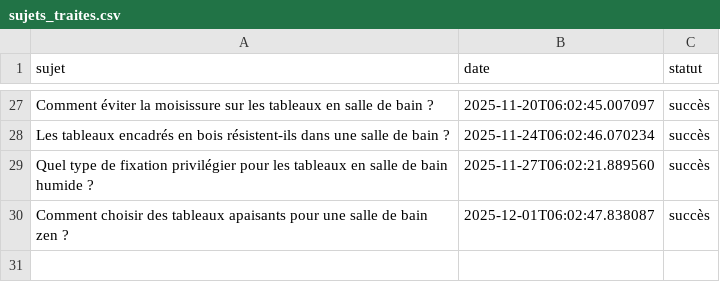
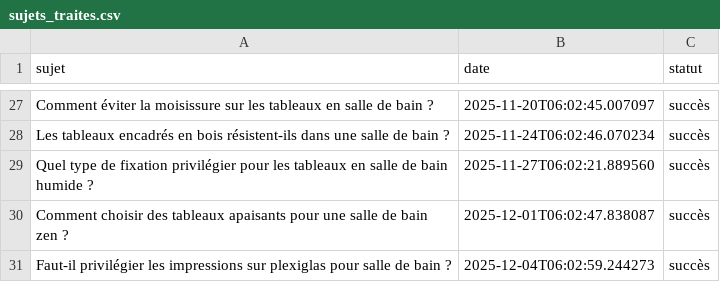
Before and after one commit to Metalosmose21/Salle-de-bain-1, a CSV file: sujets_traites.csv, drawn as a sheet; only a part is shown, gaps mark what is left out; the diff names each change by its address in the sheet, - before the commit and + after, or states it on an @@ line.

```diff
--- a/sujets_traites.csv
+++ b/sujets_traites.csv
+row 31: Faut-il privilégier les impressions sur plexiglas pour salle de bain ? | 2025-12-04T06:02:59.244273 | succès
```
Also changed, not shown: sujets.csv.
